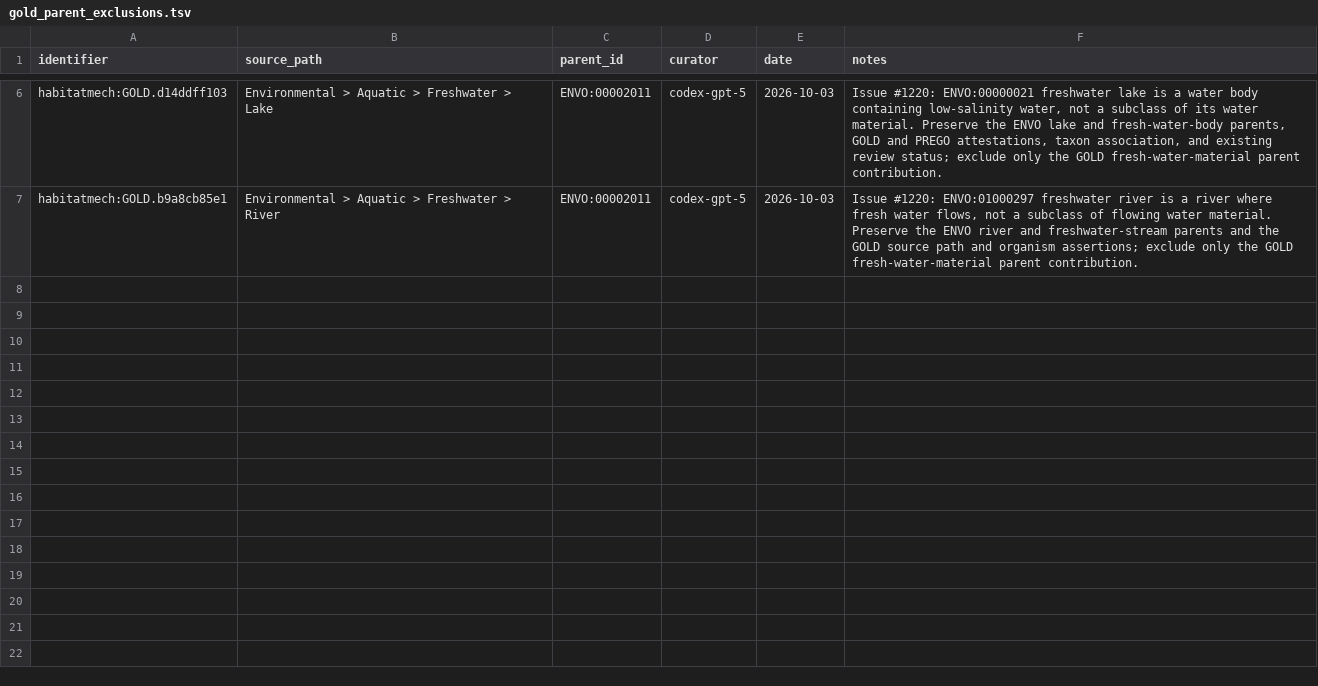
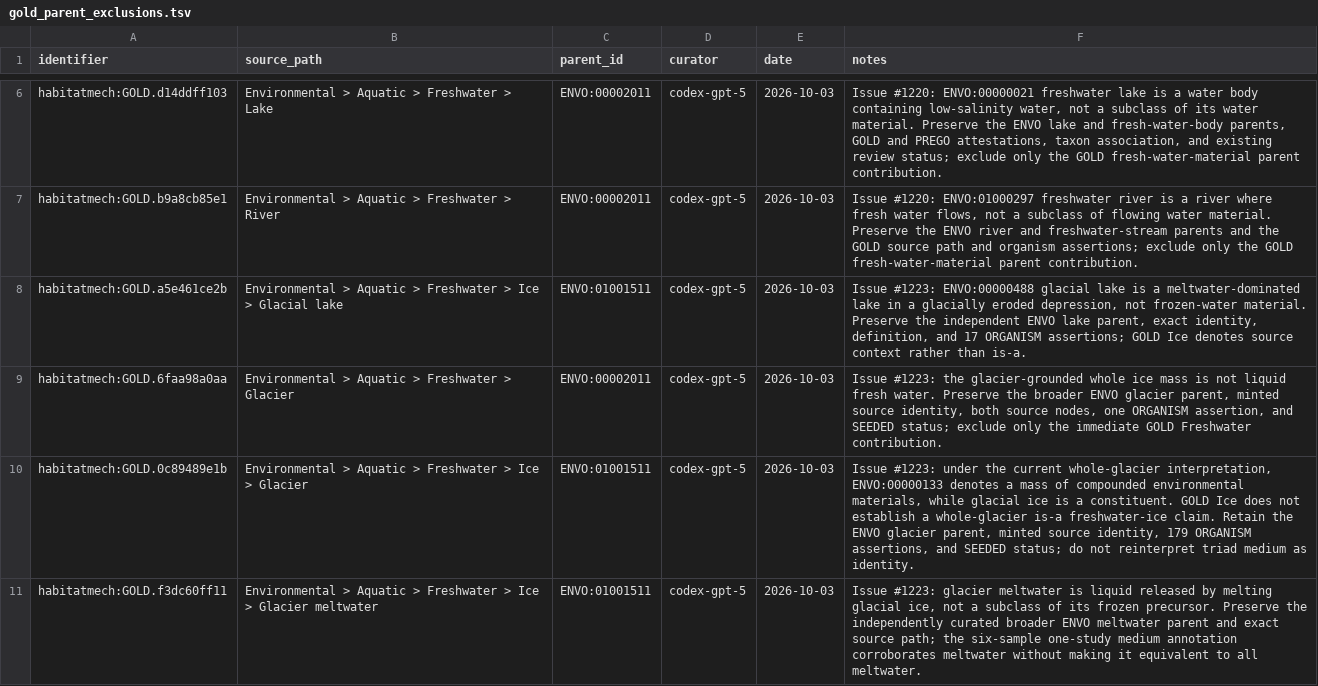
Before and after one commit to CultureBotAI/HabitatMech, a TSV file: curation/gold_parent_exclusions.tsv, drawn as a sheet; only a part is shown, gaps mark what is left out; the diff names each change by its address in the sheet, - before the commit and + after, or states it on an @@ line.

Commit message:
Correct four glacial habitat parent contributions

```diff
--- a/curation/gold_parent_exclusions.tsv
+++ b/curation/gold_parent_exclusions.tsv
+row 8: habitatmech:GOLD.a5e461ce2b | Environmental > Aquatic > Freshwater > Ice > Glacial lake | ENVO:01001511 | codex-gpt-5 | 2026-10-03 | Issue #1223: ENVO:00000488 glacial lake is a meltwater-dominated lake in a glacially eroded depression, not frozen-water material. Preserve the independent ENVO lake parent, exact identity, definition, and 17 ORGANISM assertions; GOLD Ice denotes source context rather than is-a.
+row 9: habitatmech:GOLD.6faa98a0aa | Environmental > Aquatic > Freshwater > Glacier | ENVO:00002011 | codex-gpt-5 | 2026-10-03 | Issue #1223: the glacier-grounded whole ice mass is not liquid fresh water. Preserve the broader ENVO glacier parent, minted source identity, both source nodes, one ORGANISM assertion, and SEEDED status; exclude only the immediate GOLD Freshwater contribution.
+row 10: habitatmech:GOLD.0c89489e1b | Environmental > Aquatic > Freshwater > Ice > Glacier | ENVO:01001511 | codex-gpt-5 | 2026-10-03 | Issue #1223: under the current whole-glacier interpretation, ENVO:00000133 denotes a mass of compounded environmental materials, while glacial ice is a constituent. GOLD Ice does not establish a whole-glacier is-a freshwater-ice claim. Retain the ENVO glacier parent, minted source identity, 179 ORGANISM assertions, and SEEDED status; do not reinterpret triad medium as identity.
+row 11: habitatmech:GOLD.f3dc60ff11 | Environmental > Aquatic > Freshwater > Ice > Glacier meltwater | ENVO:01001511 | codex-gpt-5 | 2026-10-03 | Issue #1223: glacier meltwater is liquid released by melting glacial ice, not a subclass of its frozen precursor. Preserve the independently curated broader ENVO meltwater parent and exact source path; the six-sample one-study medium annotation corroborates meltwater without making it equivalent to all meltwater.
```
Also changed, not shown: curation/decisions.tsv, 10 other files.
